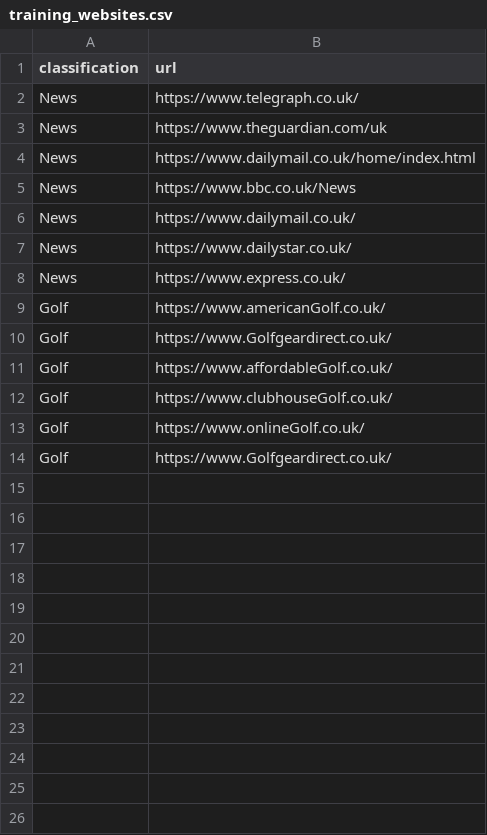
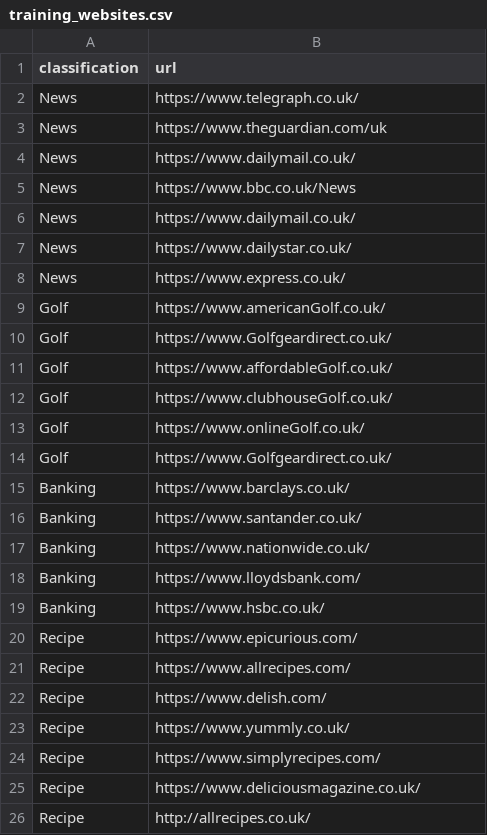
Before and after one commit to kieranaustin97/Websiteclassifier, a CSV file: mysite/mysite/classifier/scripts/training_websites.csv, drawn as a sheet.

Commit message:
Add additional Category and URL to list

```diff
--- a/mysite/mysite/classifier/scripts/training_websites.csv
+++ b/mysite/mysite/classifier/scripts/training_websites.csv
@@ -3,3 +3,3 @@
 "News", https://www.theguardian.com/uk
-"News", https://www.dailymail.co.uk/home/index.html
+"News", https://www.dailymail.co.uk/
 "News", https://www.bbc.co.uk/News
@@ -14 +14,13 @@
 "Golf", https://www.Golfgeardirect.co.uk/
+"Banking", https://www.barclays.co.uk/
+"Banking", https://www.santander.co.uk/
+"Banking", https://www.nationwide.co.uk/
+"Banking", https://www.lloydsbank.com/
+"Banking", https://www.hsbc.co.uk/
+"Recipe", https://www.epicurious.com/
+"Recipe", https://www.allrecipes.com/
+"Recipe", https://www.delish.com/
+"Recipe", https://www.yummly.co.uk/
+"Recipe", https://www.simplyrecipes.com/
+"Recipe", https://www.deliciousmagazine.co.uk/
+"Recipe", http://allrecipes.co.uk/
```
